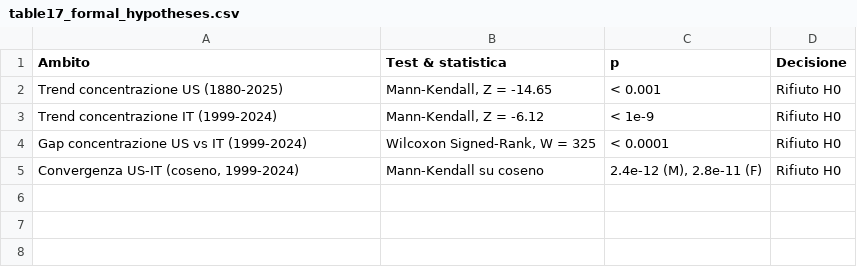
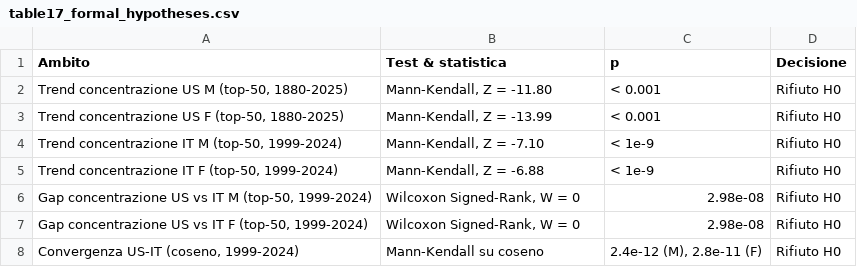
Before and after one commit to matteraggi/HDS_evolution_of_naming, a CSV file: docs/paper/tables/table17_formal_hypotheses.csv, drawn as a sheet.

```diff
--- a/docs/paper/tables/table17_formal_hypotheses.csv
+++ b/docs/paper/tables/table17_formal_hypotheses.csv
@@ -1,5 +1,8 @@
 "Ambito","Test & statistica","p","Decisione"
-"Trend concentrazione US (1880-2025)","Mann-Kendall, Z = -14.65","< 0.001","Rifiuto H0"
-"Trend concentrazione IT (1999-2024)","Mann-Kendall, Z = -6.12","< 1e-9","Rifiuto H0"
-"Gap concentrazione US vs IT (1999-2024)","Wilcoxon Signed-Rank, W = 325","< 0.0001","Rifiuto H0"
+"Trend concentrazione US M (top-50, 1880-2025)","Mann-Kendall, Z = -11.80","< 0.001","Rifiuto H0"
+"Trend concentrazione US F (top-50, 1880-2025)","Mann-Kendall, Z = -13.99","< 0.001","Rifiuto H0"
+"Trend concentrazione IT M (top-50, 1999-2024)","Mann-Kendall, Z = -7.10","< 1e-9","Rifiuto H0"
+"Trend concentrazione IT F (top-50, 1999-2024)","Mann-Kendall, Z = -6.88","< 1e-9","Rifiuto H0"
+"Gap concentrazione US vs IT M (top-50, 1999-2024)","Wilcoxon Signed-Rank, W = 0","2.98e-08","Rifiuto H0"
+"Gap concentrazione US vs IT F (top-50, 1999-2024)","Wilcoxon Signed-Rank, W = 0","2.98e-08","Rifiuto H0"
 "Convergenza US-IT (coseno, 1999-2024)","Mann-Kendall su coseno","2.4e-12 (M), 2.8e-11 (F)","Rifiuto H0"
```
Also changed, not shown: dataset/processed/it_coverage_bias_check.csv, dataset/processed/us_italy_comparison.csv, 21 other files.
